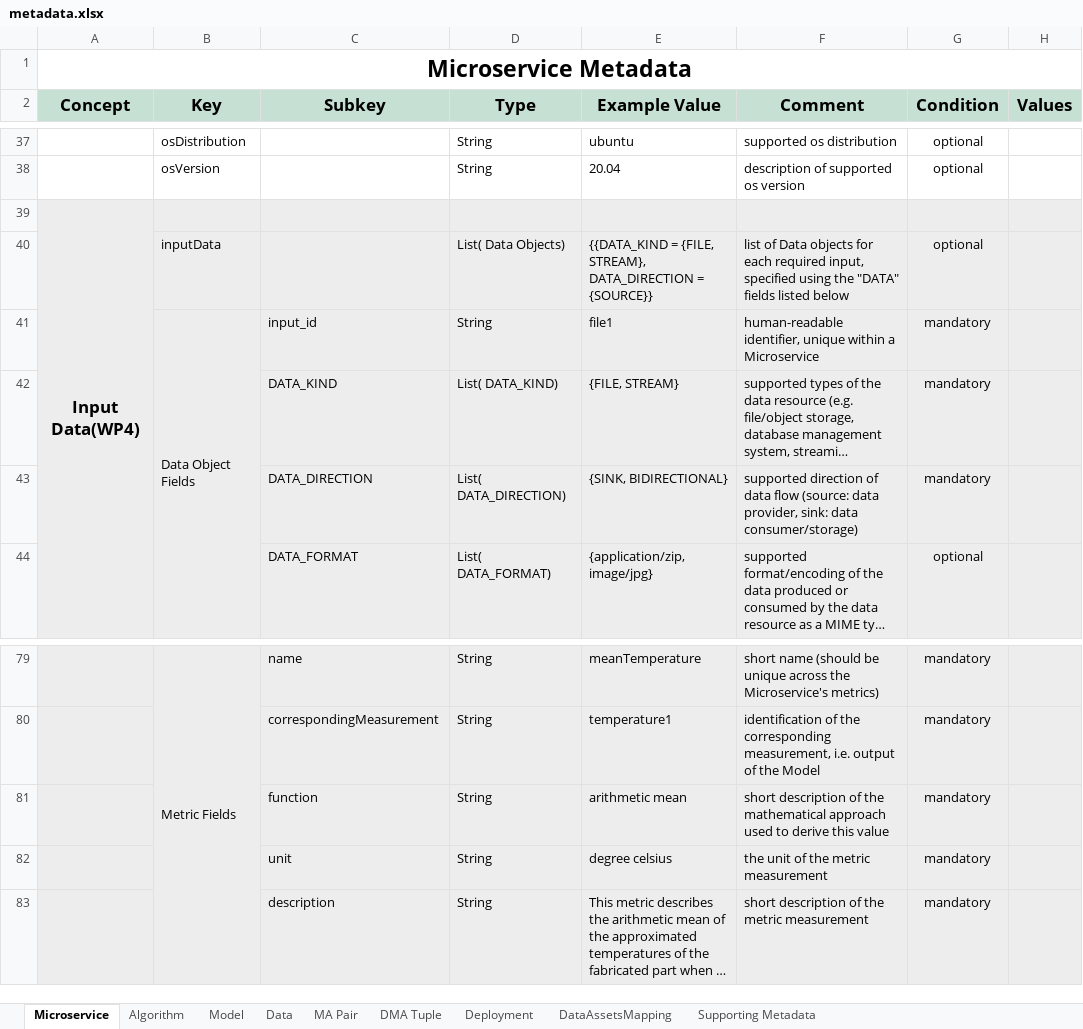
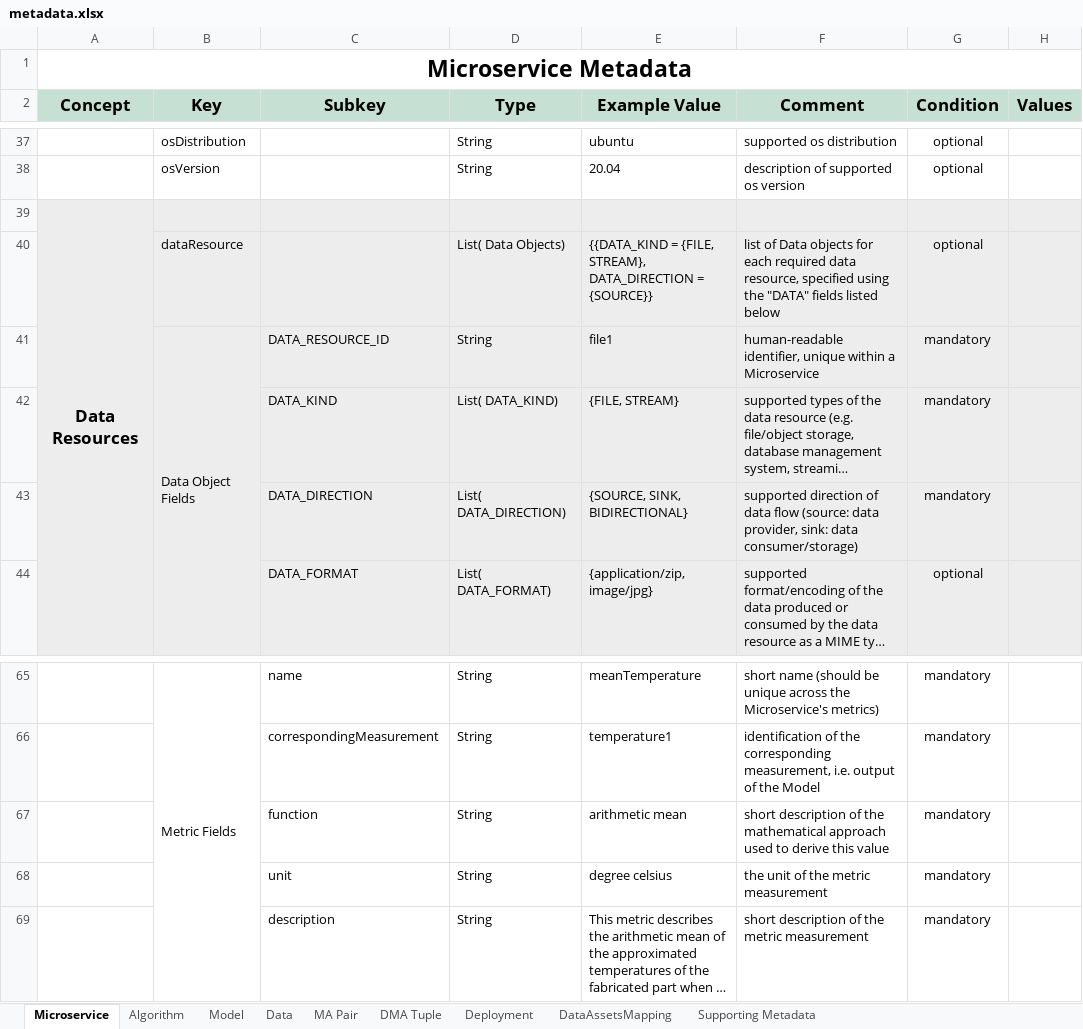
Before and after one commit to DIGITbrain/digitbrain.github.io, an Excel workbook: metadata.xlsx, sheet Microservice, drawn as a sheet; only a part is shown, gaps mark what is left out; long unchanged cells end in …; values as stored, in another font and other column widths than the file's, no borders; charts and pictures not drawn; addresses are those after the commit; the diff covers the shown part only; the diff names each change by its address in the sheet, - before the commit and + after, or states it on an @@ line.

Commit message:
feat(ms): harmonise in/outData to one structure

```diff
--- a/metadata.xlsx (sheet Microservice)
+++ b/metadata.xlsx (sheet Microservice)
-A39 (Concept): Input Data(WP4)
+A39 (Concept): Data Resources
-B40 (Key): inputData
+B40 (Key): dataResource
-F40 (Comment): …each required input, specified using…
+F40 (Comment): …each required data resource, specified using…
-C41 (Subkey): input_id
+C41 (Subkey): DATA_RESOURCE_ID
-E43 (Example Value): {SINK, BIDIRECTIONAL}
+E43 (Example Value): {SOURCE, SINK, BIDIRECTIONAL}
-A65:H69 fill: #EDEDED
+A65:H69 fill: none
```
Also changed, not shown: 14 removed rows, 1 edited cell, cell formats and merged cells elsewhere in this sheet.
